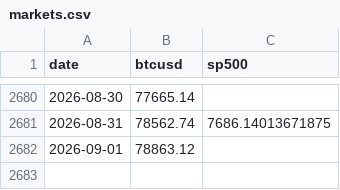
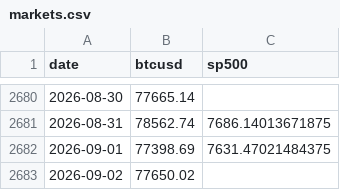
Before and after one commit to Slavduja/PBOC, a CSV file: output/markets.csv, drawn as a sheet; only a part is shown, gaps mark what is left out.

```diff
--- a/output/markets.csv
+++ b/output/markets.csv
@@ -2681,2 +2681,3 @@ date,btcusd,sp500
 2026-08-31,78562.74,7686.14013671875
-2026-09-01,78863.12,
+2026-09-01,77398.69,7631.47021484375
+2026-09-02,77650.02,
```
Also changed, not shown: 1 other file.
